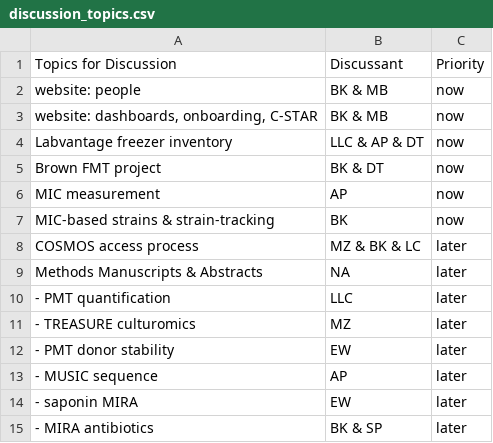
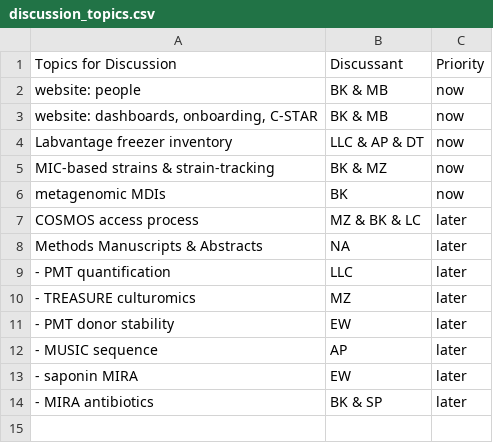
Before and after one commit to bjklab/bjk-distill, a CSV file: discussion_topics/discussion_topics.csv, drawn as a sheet.

```diff
--- a/discussion_topics/discussion_topics.csv
+++ b/discussion_topics/discussion_topics.csv
@@ -4,5 +4,4 @@ website: people,BK & MB,now
 Labvantage freezer inventory,LLC & AP & DT,now
-Brown FMT project,BK & DT,now
-MIC measurement,AP,now
-MIC-based strains & strain-tracking,BK,now
+MIC-based strains & strain-tracking,BK & MZ,now
+metagenomic MDIs,BK,now
 COSMOS access process,MZ & BK & LC,later
```
Also changed, not shown: discussion_topics/motion_lab_schedule.csv, docs/discussion_topics/discussion_topics.csv, 16 other files.
